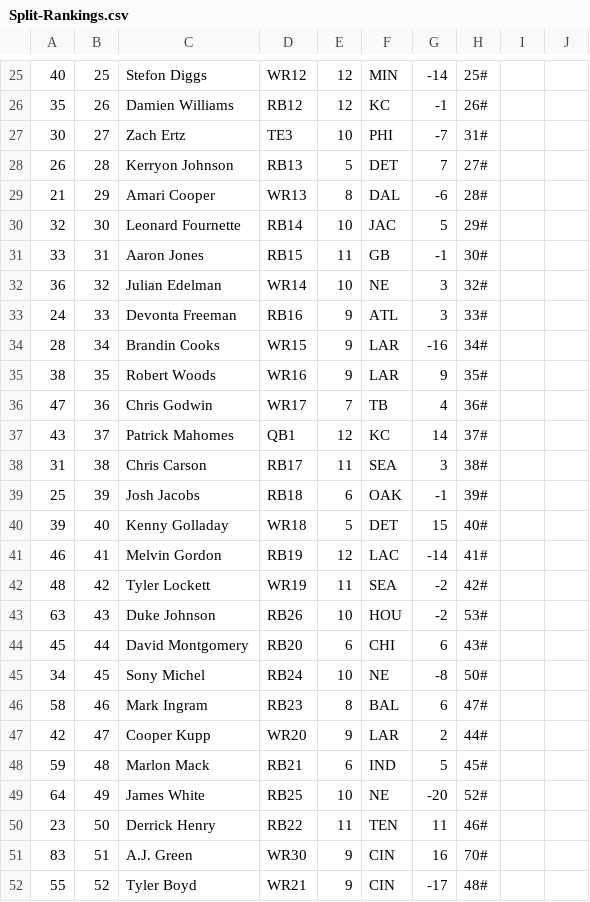
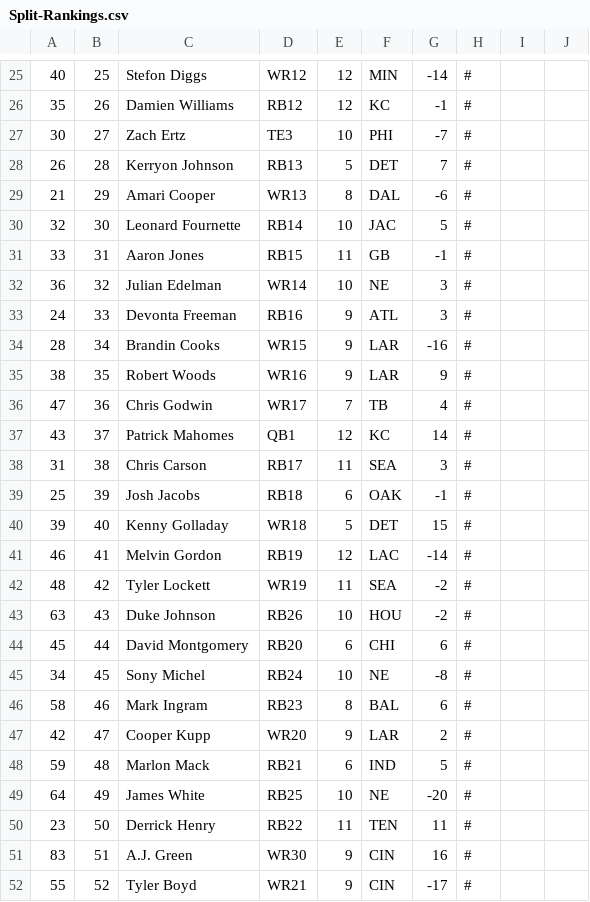
Before and after one commit to erichaixi/erichaixi.github.io, a CSV file: drafter/Split-Rankings.csv, drawn as a sheet; only a part is shown, gaps mark what is left out; the diff covers the shown part only.

```diff
--- a/drafter/Split-Rankings.csv
+++ b/drafter/Split-Rankings.csv
@@ -25,28 +25,28 @@
-40,25,Stefon Diggs,WR12,12,MIN,-14,25#,,
-35,26,Damien Williams,RB12,12,KC,-1,26#,,
-30,27,Zach Ertz,TE3,10,PHI,-7,31#,,
-26,28,Kerryon Johnson,RB13,5,DET,7,27#,,
-21,29,Amari Cooper,WR13,8,DAL,-6,28#,,
-32,30,Leonard Fournette,RB14,10,JAC,5,29#,,
-33,31,Aaron Jones,RB15,11,GB,-1,30#,,
-36,32,Julian Edelman,WR14,10,NE,3,32#,,
-24,33,Devonta Freeman,RB16,9,ATL,3,33#,,
-28,34,Brandin Cooks,WR15,9,LAR,-16,34#,,
-38,35,Robert Woods,WR16,9,LAR,9,35#,,
-47,36,Chris Godwin,WR17,7,TB,4,36#,,
-43,37,Patrick Mahomes,QB1,12,KC,14,37#,,
-31,38,Chris Carson,RB17,11,SEA,3,38#,,
-25,39,Josh Jacobs,RB18,6,OAK,-1,39#,,
-39,40,Kenny Golladay,WR18,5,DET,15,40#,,
-46,41,Melvin Gordon,RB19,12,LAC,-14,41#,,
-48,42,Tyler Lockett,WR19,11,SEA,-2,42#,,
-63,43,Duke Johnson,RB26,10,HOU,-2,53#,,
-45,44,David Montgomery,RB20,6,CHI,6,43#,,
-34,45,Sony Michel,RB24,10,NE,-8,50#,,
-58,46,Mark Ingram,RB23,8,BAL,6,47#,,
-42,47,Cooper Kupp,WR20,9,LAR,2,44#,,
-59,48,Marlon Mack,RB21,6,IND,5,45#,,
-64,49,James White,RB25,10,NE,-20,52#,,
-23,50,Derrick Henry,RB22,11,TEN,11,46#,,
-83,51,A.J. Green,WR30,9,CIN,16,70#,,
-55,52,Tyler Boyd,WR21,9,CIN,-17,48#,,
+40,25,Stefon Diggs,WR12,12,MIN,-14,#
+35,26,Damien Williams,RB12,12,KC,-1,#
+30,27,Zach Ertz,TE3,10,PHI,-7,#
+26,28,Kerryon Johnson,RB13,5,DET,7,#
+21,29,Amari Cooper,WR13,8,DAL,-6,#
+32,30,Leonard Fournette,RB14,10,JAC,5,#
+33,31,Aaron Jones,RB15,11,GB,-1,#
+36,32,Julian Edelman,WR14,10,NE,3,#
+24,33,Devonta Freeman,RB16,9,ATL,3,#
+28,34,Brandin Cooks,WR15,9,LAR,-16,#
+38,35,Robert Woods,WR16,9,LAR,9,#
+47,36,Chris Godwin,WR17,7,TB,4,#
+43,37,Patrick Mahomes,QB1,12,KC,14,#
+31,38,Chris Carson,RB17,11,SEA,3,#
+25,39,Josh Jacobs,RB18,6,OAK,-1,#
+39,40,Kenny Golladay,WR18,5,DET,15,#
+46,41,Melvin Gordon,RB19,12,LAC,-14,#
+48,42,Tyler Lockett,WR19,11,SEA,-2,#
+63,43,Duke Johnson,RB26,10,HOU,-2,#
+45,44,David Montgomery,RB20,6,CHI,6,#
+34,45,Sony Michel,RB24,10,NE,-8,#
+58,46,Mark Ingram,RB23,8,BAL,6,#
+42,47,Cooper Kupp,WR20,9,LAR,2,#
+59,48,Marlon Mack,RB21,6,IND,5,#
+64,49,James White,RB25,10,NE,-20,#
+23,50,Derrick Henry,RB22,11,TEN,11,#
+83,51,A.J. Green,WR30,9,CIN,16,#
+55,52,Tyler Boyd,WR21,9,CIN,-17,#
```
Also changed, not shown: 109 edited cells elsewhere in this file, 1 other file.
